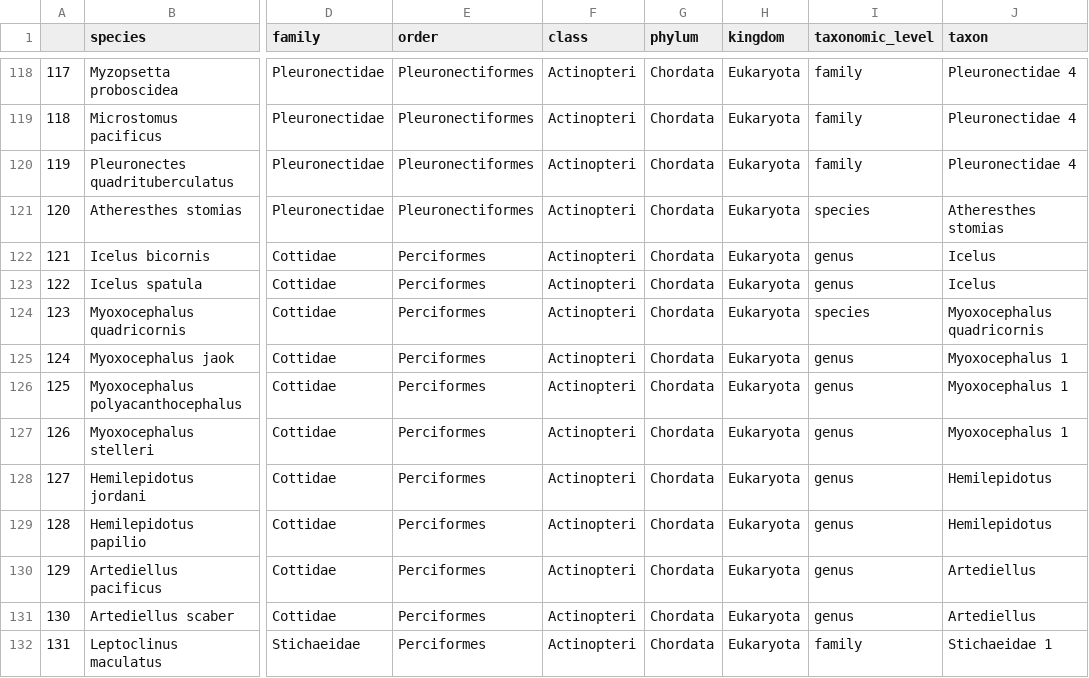
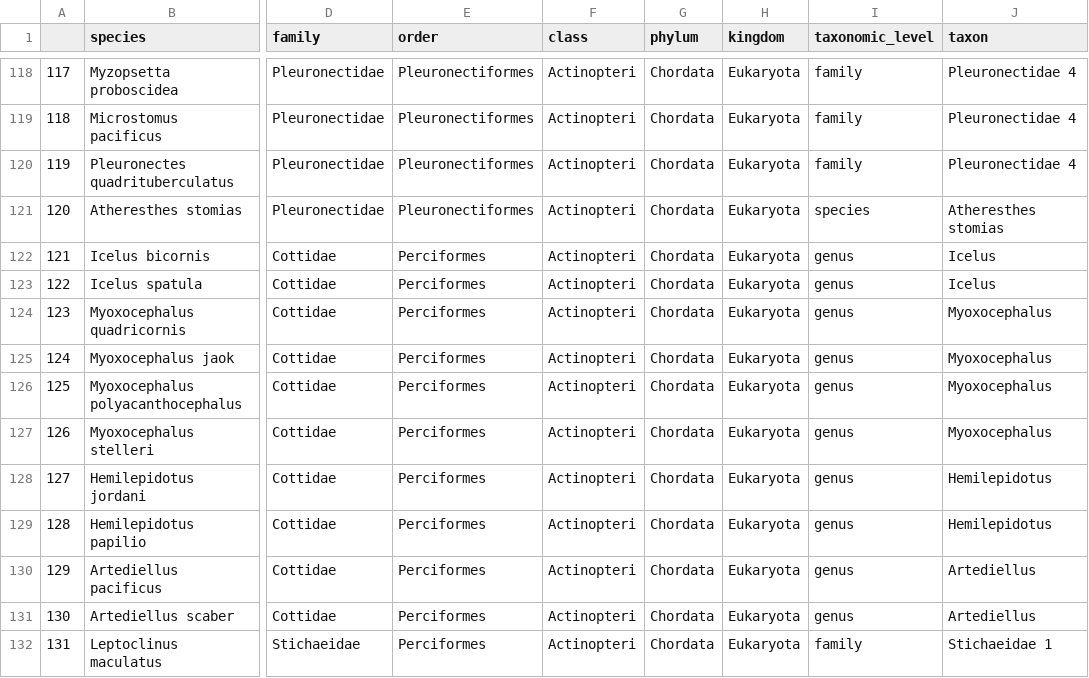
Before and after one commit to kimberlyledger/BeringSea_Arctic_eDNA, a CSV file: outputs/20240806/taxon_groups.csv, drawn as a sheet; only a part is shown, gaps mark what is left out; the diff names each change by its address in the sheet, - before the commit and + after, or states it on an @@ line.

```diff
--- a/outputs/20240806/taxon_groups.csv
+++ b/outputs/20240806/taxon_groups.csv
-I124 (taxonomic_level): species
+I124 (taxonomic_level): genus
-J124 (taxon): Myoxocephalus quadricornis
+J124 (taxon): Myoxocephalus
-J125:J127 (taxon): Myoxocephalus 1
+J125:J127 (taxon): Myoxocephalus
```
Also changed, not shown: data/NBS_SBS_DBO_metadata.csv, outputs/20240806/cottidae_post.csv, 23 other files.
